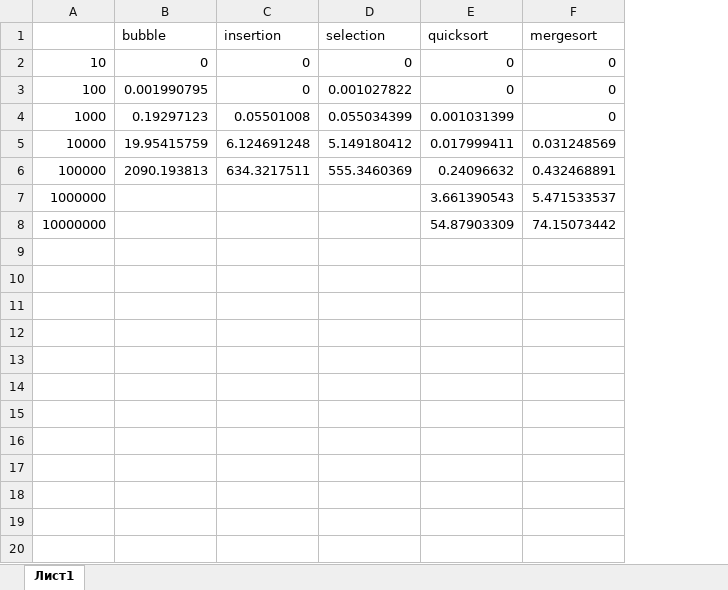
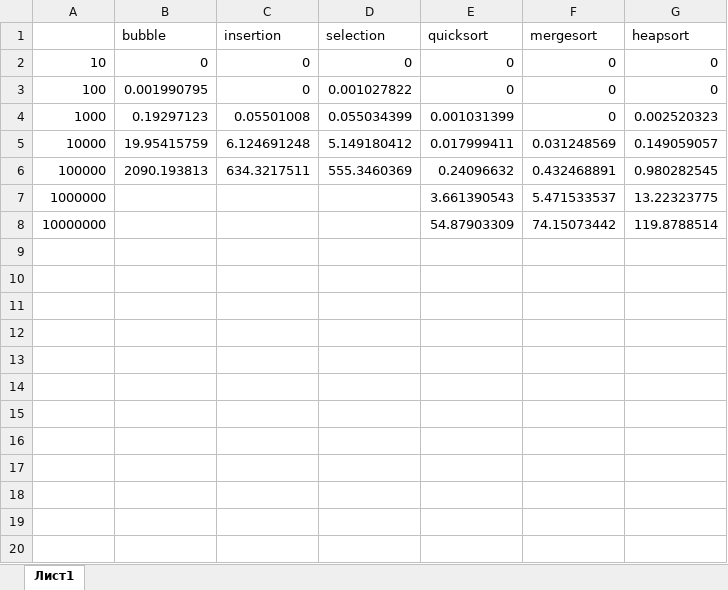
Before and after one commit to kolaqsq/AlgoLabs4, an Excel workbook: sorting/sorting times.xlsx, sheet Лист1, drawn as a sheet; only a part is shown; values as stored, in another font and other column widths than the file's, no borders; charts and pictures not drawn; the diff covers the shown part only; the diff names each change by its address in the sheet, - before the commit and + after, or states it on an @@ line.

Commit message:
added heapsort

```diff
--- a/sorting/sorting times.xlsx (sheet Лист1)
+++ b/sorting/sorting times.xlsx (sheet Лист1)
+column G (heapsort), rows 2-8: 0 | 0 | 0.002520323 | 0.149059057 | 0.980282545 | 13.22323775 | 119.8788514
+row 9: (empty)
+row 10: (empty)
+row 11: (empty)
+row 12: (empty)
+row 13: (empty)
+row 14: (empty)
+row 15: (empty)
+row 16: (empty)
+row 17: (empty)
+row 18: (empty)
+row 19: (empty)
+row 20: (empty)
```
Also changed, not shown: 19 added rows elsewhere in this sheet, charts or pictures, 9 other files.
